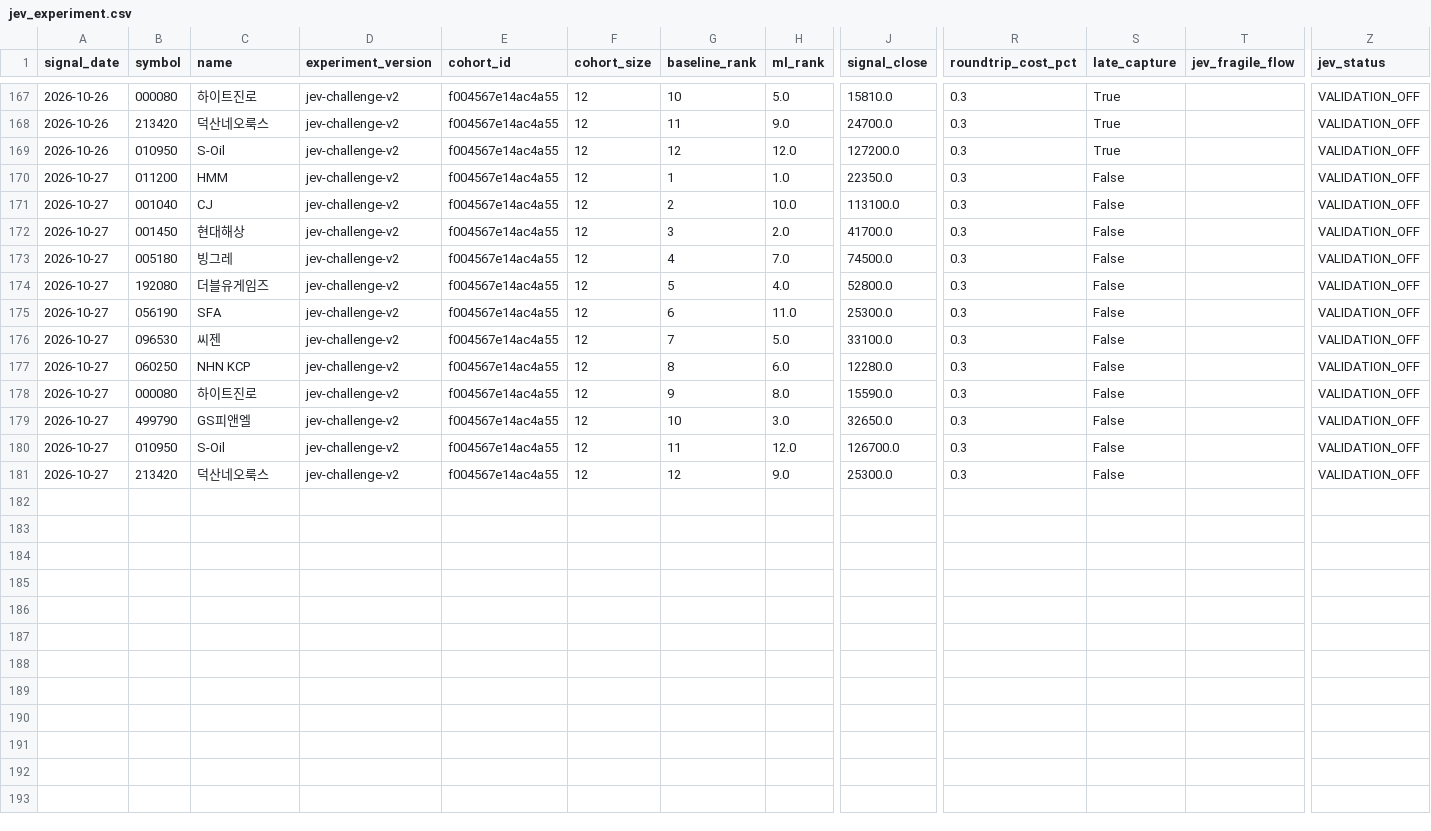
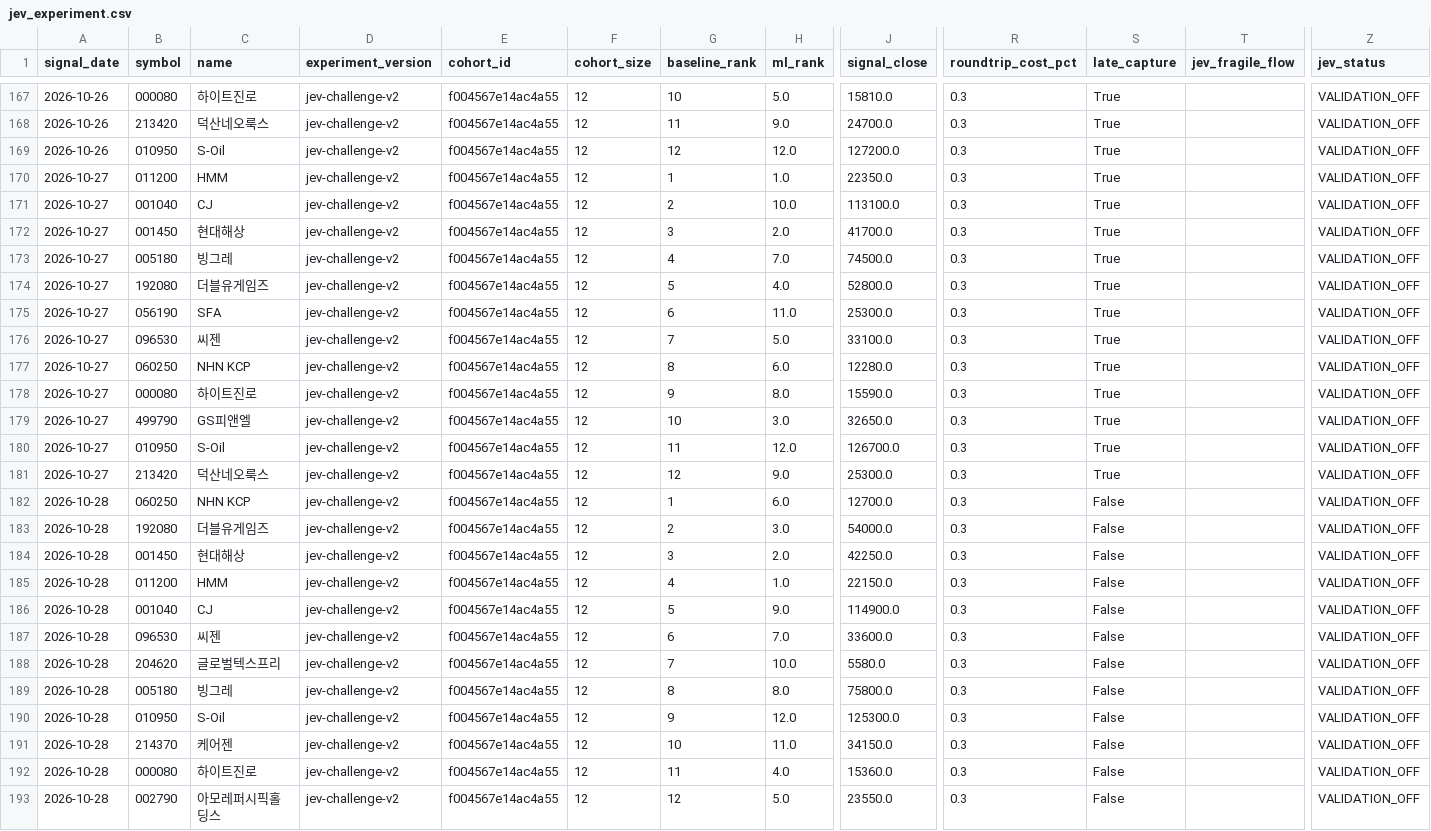
Before and after one commit to LEOSONG727/kis-foreign-flow-report, a CSV file: data/jev_experiment.csv, drawn as a sheet; only a part is shown, gaps mark what is left out; rows hold the shown columns only; the diff names each change by its address in the sheet, - before the commit and + after, or states it on an @@ line.

```diff
--- a/data/jev_experiment.csv
+++ b/data/jev_experiment.csv
-S170:S181 (late_capture): False
+S170:S181 (late_capture): True
+row 182: 2026-10-28 | 060250 | NHN KCP | jev-challenge-v2 | f004567e14ac4a55 | 12 | 1 | 6.0 | 12700.0 | 0.3 | False |  | VALIDATION_OFF
+row 183: 2026-10-28 | 192080 | 더블유게임즈 | jev-challenge-v2 | f004567e14ac4a55 | 12 | 2 | 3.0 | 54000.0 | 0.3 | False |  | VALIDATION_OFF
+row 184: 2026-10-28 | 001450 | 현대해상 | jev-challenge-v2 | f004567e14ac4a55 | 12 | 3 | 2.0 | 42250.0 | 0.3 | False |  | VALIDATION_OFF
+row 185: 2026-10-28 | 011200 | HMM | jev-challenge-v2 | f004567e14ac4a55 | 12 | 4 | 1.0 | 22150.0 | 0.3 | False |  | VALIDATION_OFF
+row 186: 2026-10-28 | 001040 | CJ | jev-challenge-v2 | f004567e14ac4a55 | 12 | 5 | 9.0 | 114900.0 | 0.3 | False |  | VALIDATION_OFF
+row 187: 2026-10-28 | 096530 | 씨젠 | jev-challenge-v2 | f004567e14ac4a55 | 12 | 6 | 7.0 | 33600.0 | 0.3 | False |  | VALIDATION_OFF
+row 188: 2026-10-28 | 204620 | 글로벌텍스프리 | jev-challenge-v2 | f004567e14ac4a55 | 12 | 7 | 10.0 | 5580.0 | 0.3 | False |  | VALIDATION_OFF
+row 189: 2026-10-28 | 005180 | 빙그레 | jev-challenge-v2 | f004567e14ac4a55 | 12 | 8 | 8.0 | 75800.0 | 0.3 | False |  | VALIDATION_OFF
+row 190: 2026-10-28 | 010950 | S-Oil | jev-challenge-v2 | f004567e14ac4a55 | 12 | 9 | 12.0 | 125300.0 | 0.3 | False |  | VALIDATION_OFF
+row 191: 2026-10-28 | 214370 | 케어젠 | jev-challenge-v2 | f004567e14ac4a55 | 12 | 10 | 11.0 | 34150.0 | 0.3 | False |  | VALIDATION_OFF
+row 192: 2026-10-28 | 000080 | 하이트진로 | jev-challenge-v2 | f004567e14ac4a55 | 12 | 11 | 4.0 | 15360.0 | 0.3 | False |  | VALIDATION_OFF
+row 193: 2026-10-28 | 002790 | 아모레퍼시픽홀딩스 | jev-challenge-v2 | f004567e14ac4a55 | 12 | 12 | 5.0 | 23550.0 | 0.3 | False |  | VALIDATION_OFF
```
Also changed, not shown: data/jev_event_live.csv, data/ml_shadow_snapshots.csv, 23 other files.
